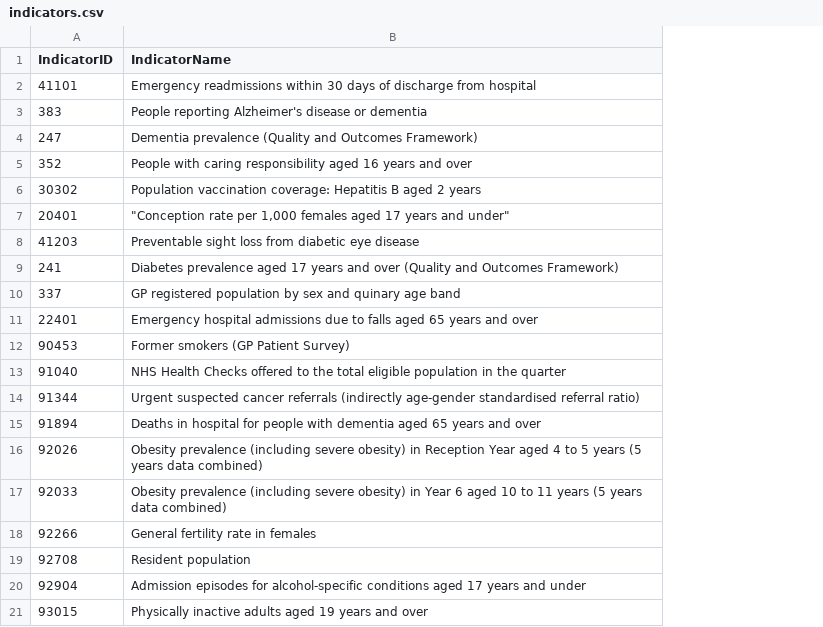
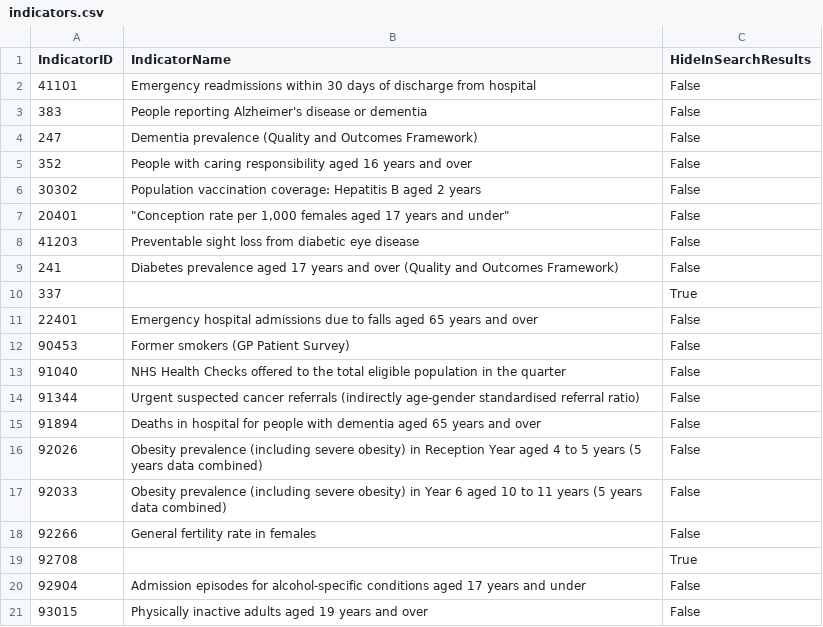
Before and after one commit to dhsc-govuk/FingertipsNext, a CSV file: DataCreator/DataCreator/data/out/indicators.csv, drawn as a sheet; only a part is shown; the diff names each change by its address in the sheet, - before the commit and + after, or states it on an @@ line.

Commit message:
add a HideInSearchResults property to indicator metadata with the intent that some indicators do not appear in search results - used for the 2 population related indicators for PoC

```diff
--- a/DataCreator/DataCreator/data/out/indicators.csv
+++ b/DataCreator/DataCreator/data/out/indicators.csv
+column C (HideInSearchResults), rows 2-21: False | False | False | False | False | False | False | False | True | False | False | False | False | False | False | False | False | True | False | False
-B10 (IndicatorName): GP registered population by sex and quinary age band
+B10 (IndicatorName): (empty)
-B19 (IndicatorName): Resident population
+B19 (IndicatorName): (empty)
```
Also changed, not shown: search-setup/assets/indicators.csv, 7 other files.
